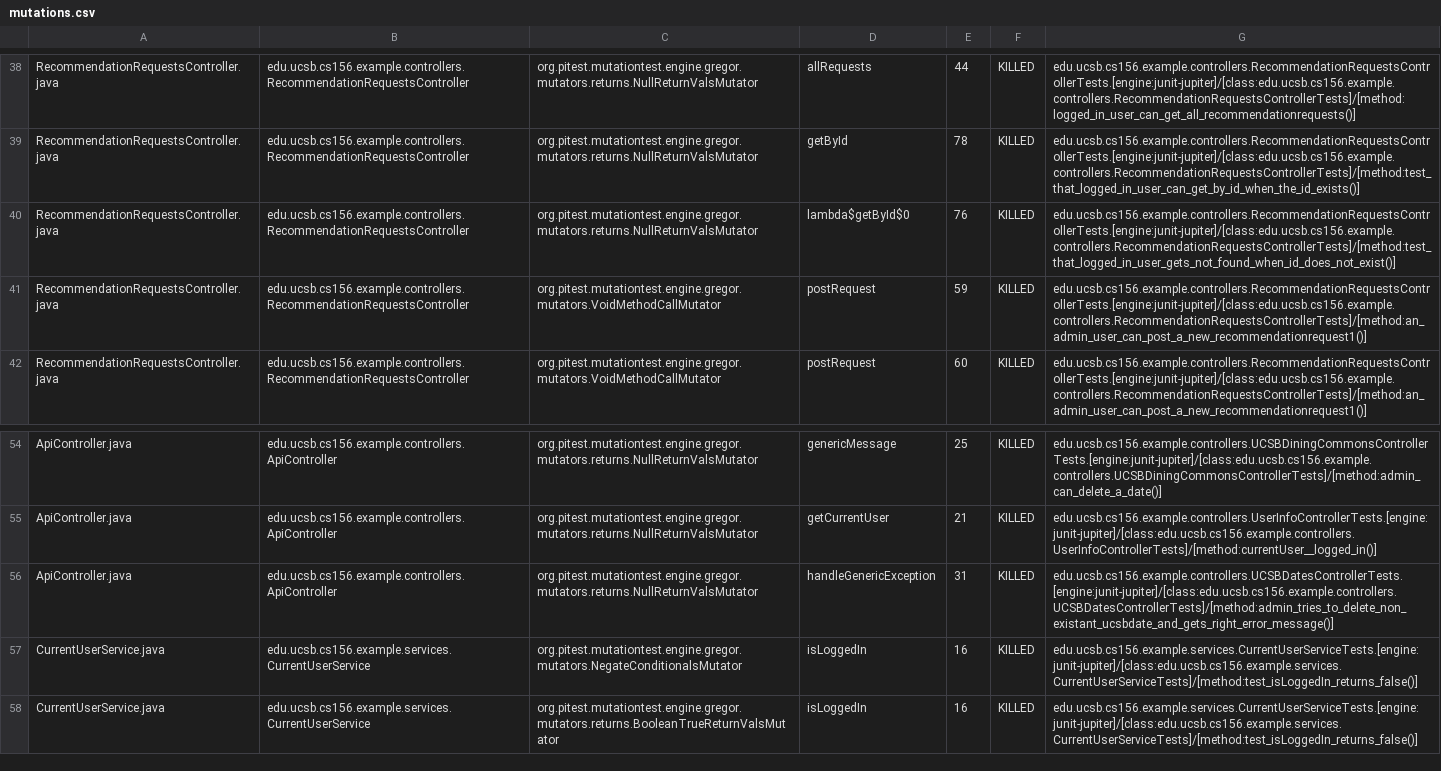
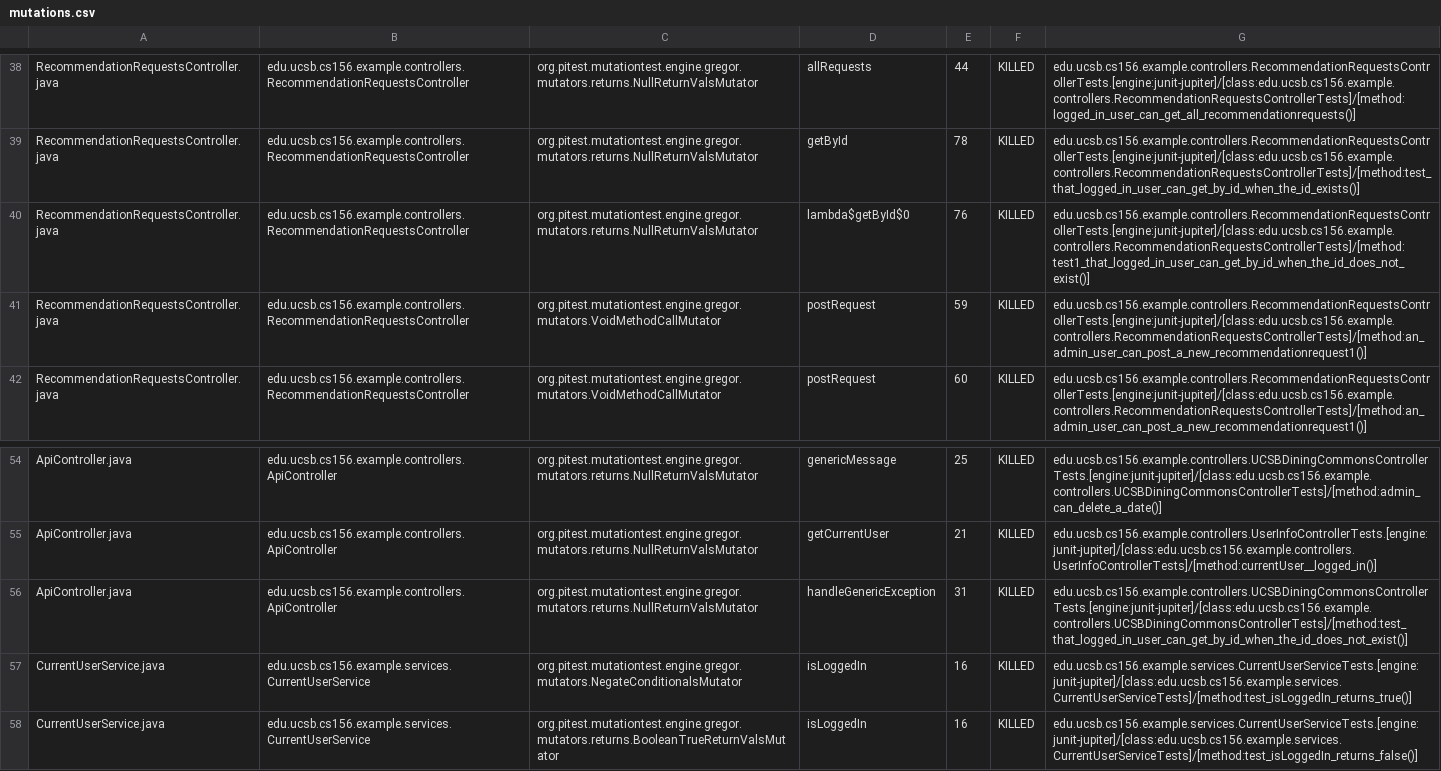
Before and after one commit to ucsb-cs156-w24/team02-w24-6pm-2, a CSV file: prs/55/pitest/mutations.csv, drawn as a sheet; only a part is shown, gaps mark what is left out.

Commit message:
Deploying to gh-pages from @ ucsb-cs156-w24/team02-w24-6pm-2@01d8c0ceefdfac5a5ce6902101deea73be067353 🚀

```diff
--- a/prs/55/pitest/mutations.csv
+++ b/prs/55/pitest/mutations.csv
@@ -39,3 +39,3 @@ RecommendationRequestsController.java,edu.ucsb.cs156.example.controllers.Recomme
 RecommendationRequestsController.java,edu.ucsb.cs156.example.controllers.RecommendationRequestsController,org.pitest.mutationtest.engine.gregor.mutators.returns.NullReturnValsMutator,getById,78,KILLED,edu.ucsb.cs156.example.controllers.RecommendationRequestsControllerTests.[engine:junit-jupiter]/[class:edu.ucsb.cs156.example.controllers.RecommendationRequestsControllerTests]/[method:test_that_logged_in_user_can_get_by_id_when_the_id_exists()]
-RecommendationRequestsController.java,edu.ucsb.cs156.example.controllers.RecommendationRequestsController,org.pitest.mutationtest.engine.gregor.mutators.returns.NullReturnValsMutator,lambda$getById$0,76,KILLED,edu.ucsb.cs156.example.controllers.RecommendationRequestsControllerTests.[engine:junit-jupiter]/[class:edu.ucsb.cs156.example.controllers.RecommendationRequestsControllerTests]/[method:test_that_logged_in_user_gets_not_found_when_id_does_not_exist()]
+RecommendationRequestsController.java,edu.ucsb.cs156.example.controllers.RecommendationRequestsController,org.pitest.mutationtest.engine.gregor.mutators.returns.NullReturnValsMutator,lambda$getById$0,76,KILLED,edu.ucsb.cs156.example.controllers.RecommendationRequestsControllerTests.[engine:junit-jupiter]/[class:edu.ucsb.cs156.example.controllers.RecommendationRequestsControllerTests]/[method:test1_that_logged_in_user_can_get_by_id_when_the_id_does_not_exist()]
 RecommendationRequestsController.java,edu.ucsb.cs156.example.controllers.RecommendationRequestsController,org.pitest.mutationtest.engine.gregor.mutators.VoidMethodCallMutator,postRequest,59,KILLED,edu.ucsb.cs156.example.controllers.RecommendationRequestsControllerTests.[engine:junit-jupiter]/[class:edu.ucsb.cs156.example.controllers.RecommendationRequestsControllerTests]/[method:an_admin_user_can_post_a_new_recommendationrequest1()]
@@ -55,4 +55,4 @@ ApiController.java,edu.ucsb.cs156.example.controllers.ApiController,org.pitest.m
 ApiController.java,edu.ucsb.cs156.example.controllers.ApiController,org.pitest.mutationtest.engine.gregor.mutators.returns.NullReturnValsMutator,getCurrentUser,21,KILLED,edu.ucsb.cs156.example.controllers.UserInfoControllerTests.[engine:junit-jupiter]/[class:edu.ucsb.cs156.example.controllers.UserInfoControllerTests]/[method:currentUser__logged_in()]
-ApiController.java,edu.ucsb.cs156.example.controllers.ApiController,org.pitest.mutationtest.engine.gregor.mutators.returns.NullReturnValsMutator,handleGenericException,31,KILLED,edu.ucsb.cs156.example.controllers.UCSBDatesControllerTests.[engine:junit-jupiter]/[class:edu.ucsb.cs156.example.controllers.UCSBDatesControllerTests]/[method:admin_tries_to_delete_non_existant_ucsbdate_and_gets_right_error_message()]
-CurrentUserService.java,edu.ucsb.cs156.example.services.CurrentUserService,org.pitest.mutationtest.engine.gregor.mutators.NegateConditionalsMutator,isLoggedIn,16,KILLED,edu.ucsb.cs156.example.services.CurrentUserServiceTests.[engine:junit-jupiter]/[class:edu.ucsb.cs156.example.services.CurrentUserServiceTests]/[method:test_isLoggedIn_returns_false()]
+ApiController.java,edu.ucsb.cs156.example.controllers.ApiController,org.pitest.mutationtest.engine.gregor.mutators.returns.NullReturnValsMutator,handleGenericException,31,KILLED,edu.ucsb.cs156.example.controllers.UCSBDiningCommonsControllerTests.[engine:junit-jupiter]/[class:edu.ucsb.cs156.example.controllers.UCSBDiningCommonsControllerTests]/[method:test_that_logged_in_user_can_get_by_id_when_the_id_does_not_exist()]
+CurrentUserService.java,edu.ucsb.cs156.example.services.CurrentUserService,org.pitest.mutationtest.engine.gregor.mutators.NegateConditionalsMutator,isLoggedIn,16,KILLED,edu.ucsb.cs156.example.services.CurrentUserServiceTests.[engine:junit-jupiter]/[class:edu.ucsb.cs156.example.services.CurrentUserServiceTests]/[method:test_isLoggedIn_returns_true()]
 CurrentUserService.java,edu.ucsb.cs156.example.services.CurrentUserService,org.pitest.mutationtest.engine.gregor.mutators.returns.BooleanTrueReturnValsMutator,isLoggedIn,16,KILLED,edu.ucsb.cs156.example.services.CurrentUserServiceTests.[engine:junit-jupiter]/[class:edu.ucsb.cs156.example.services.CurrentUserServiceTests]/[method:test_isLoggedIn_returns_false()]
```
Also changed, not shown: 13 other files.
